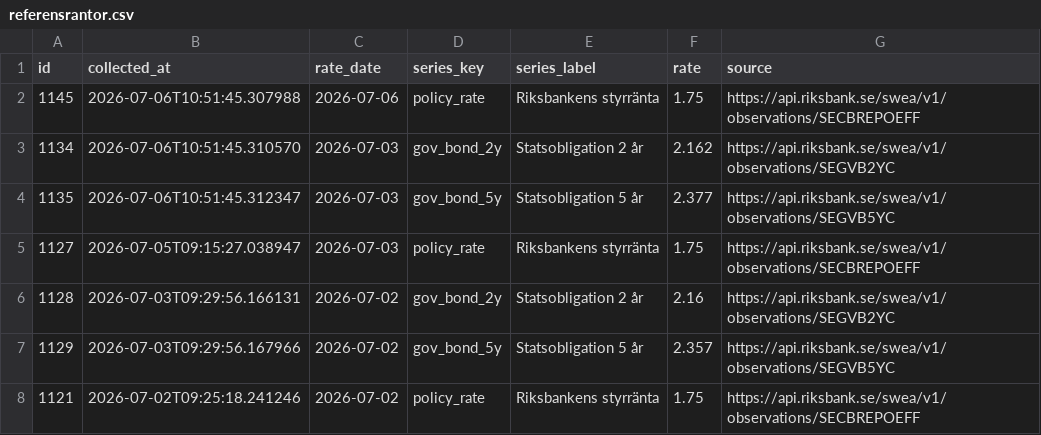
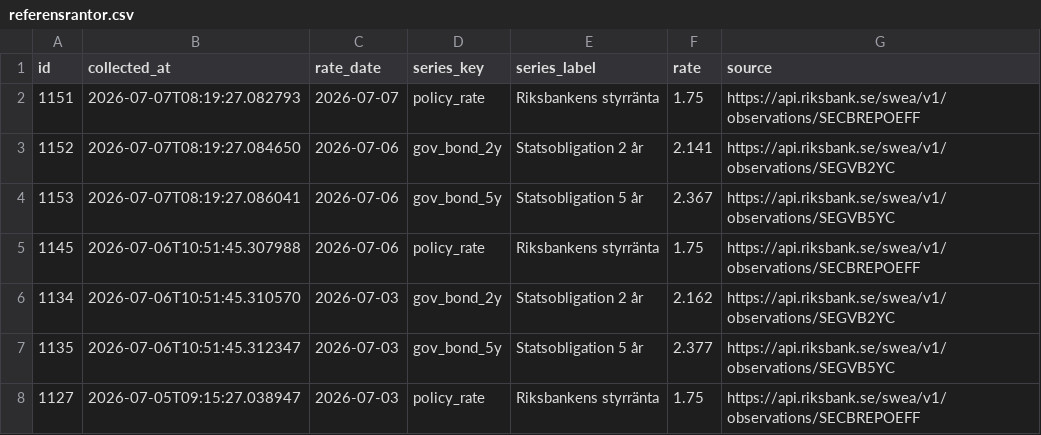
Before and after one commit to jantarnell-art/borantor-agent-, a CSV file: data/export/referensrantor.csv, drawn as a sheet; only a part is shown; the shorter side is filled out with more unchanged rows; the diff names each change by its address in the sheet, - before the commit and + after, or states it on an @@ line.

```diff
--- a/data/export/referensrantor.csv
+++ b/data/export/referensrantor.csv
+row 2: 1151 | 2026-07-07T08:19:27.082793 | 2026-07-07 | policy_rate | Riksbankens styrränta | 1.75 | https://api.riksbank.se/swea/v1/observations/SECBREPOEFF
+row 3: 1152 | 2026-07-07T08:19:27.084650 | 2026-07-06 | gov_bond_2y | Statsobligation 2 år | 2.141 | https://api.riksbank.se/swea/v1/observations/SEGVB2YC
+row 4: 1153 | 2026-07-07T08:19:27.086041 | 2026-07-06 | gov_bond_5y | Statsobligation 5 år | 2.367 | https://api.riksbank.se/swea/v1/observations/SEGVB5YC
```
Also changed, not shown: data/export/listrantor.csv, 1 other file.
